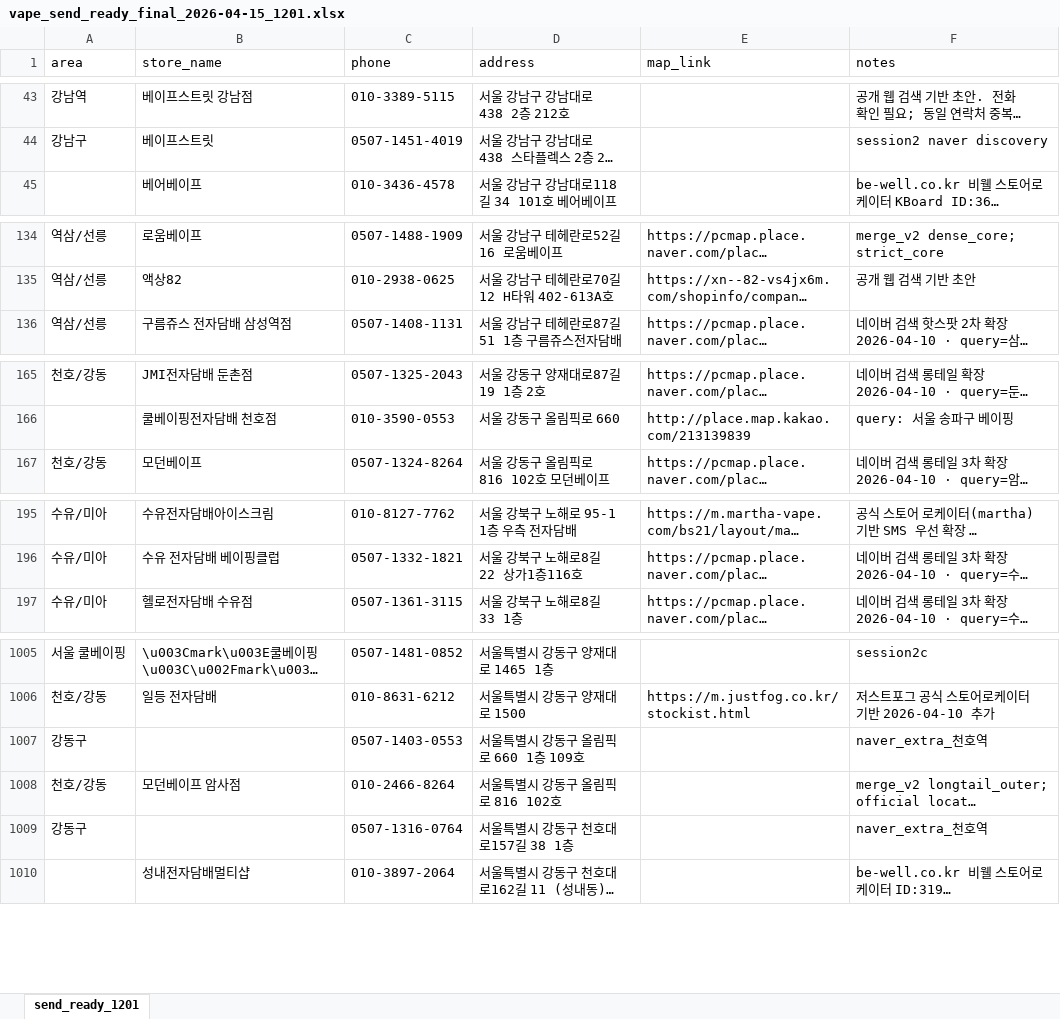
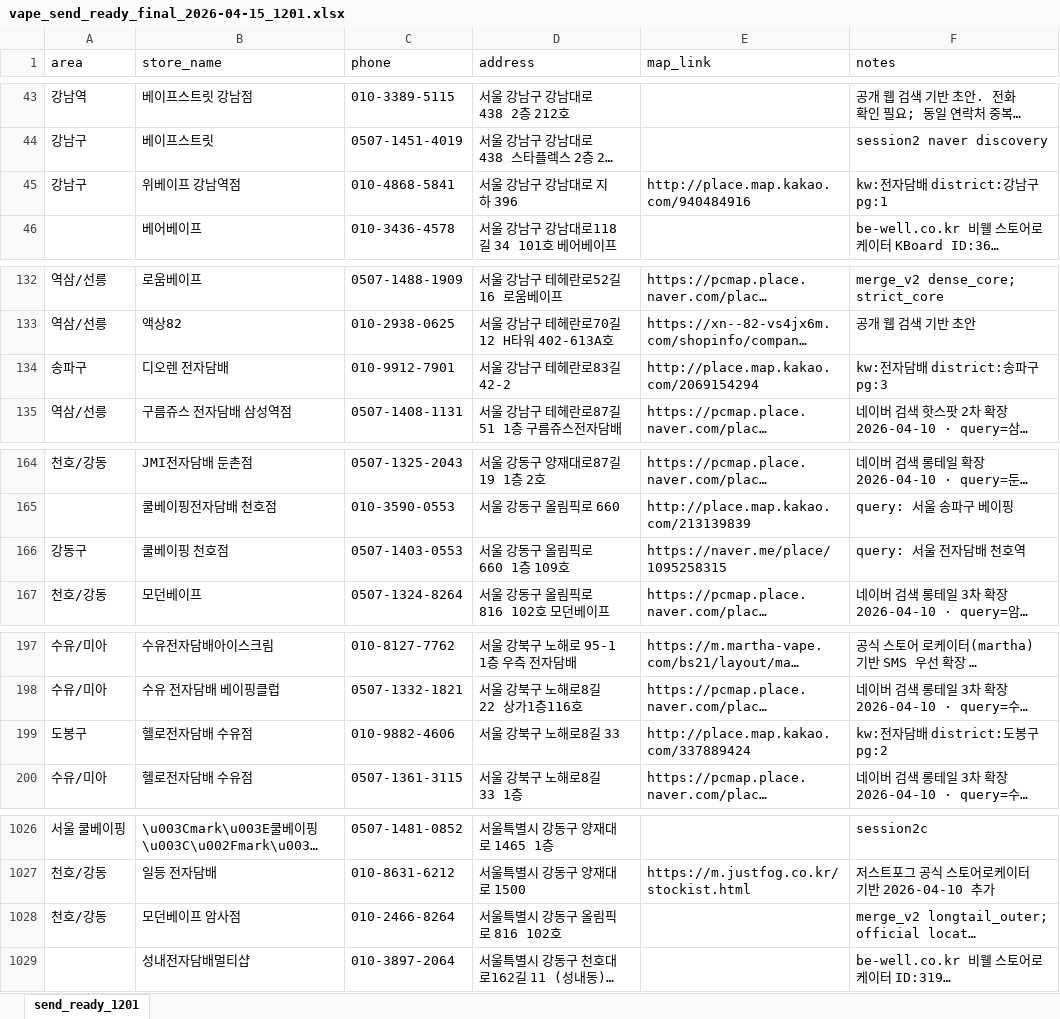
Before and after one commit to coolusik-stack/usikclaw, an Excel workbook: generated/vape_send_ready_final_2026-04-15_1201.xlsx, sheet send_ready_1201, drawn as a sheet; only a part is shown, gaps mark what is left out; long unchanged cells end in …; values as stored, in another font and other column widths than the file's, no borders; removed rows and columns are numbered as before the commit, all else as after; the diff covers the shown part only; the diff names each change by its address in the sheet, - before the commit and + after, or states it on an @@ line.

```diff
--- a/generated/vape_send_ready_final_2026-04-15_1201.xlsx (sheet send_ready_1201)
+++ b/generated/vape_send_ready_final_2026-04-15_1201.xlsx (sheet send_ready_1201)
+row 45: 강남구 | 위베이프 강남역점 | 010-4868-5841 | 서울 강남구 강남대로 지하 396 | http://place.map.kakao.com/940484916 | kw:전자담배 district:강남구 pg:1
+row 134: 송파구 | 디오렌 전자담배 | 010-9912-7901 | 서울 강남구 테헤란로83길 42-2 | http://place.map.kakao.com/2069154294 | kw:전자담배 district:송파구 pg:3
+row 166: 강동구 | 쿨베이핑 천호점 | 0507-1403-0553 | 서울 강동구 올림픽로 660 1층 109호 | https://naver.me/place/1095258315 | query: 서울 전자담배 천호역
+row 199: 도봉구 | 헬로전자담배 수유점 | 010-9882-4606 | 서울 강북구 노해로8길 33 | http://place.map.kakao.com/337889424 | kw:전자담배 district:도봉구 pg:2
-row 1007: 강동구 |  | 0507-1403-0553 | 서울특별시 강동구 올림픽로 660 1층 109호 |  | naver_extra_천호역
-row 1009: 강동구 |  | 0507-1316-0764 | 서울특별시 강동구 천호대로157길 38 1층 |  | naver_extra_천호역
```
Also changed, not shown: 23 added rows and 11 removed rows elsewhere in this sheet, 2 other files.
